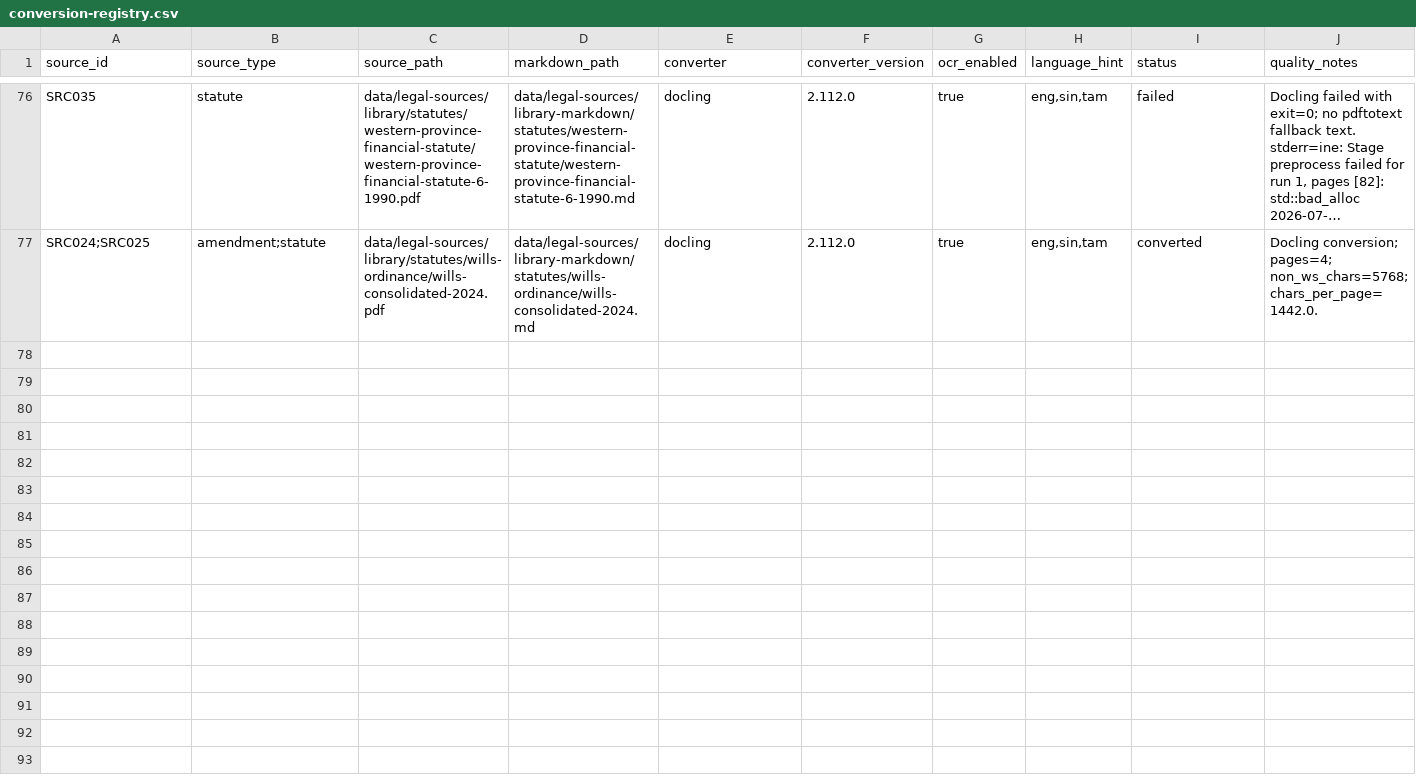
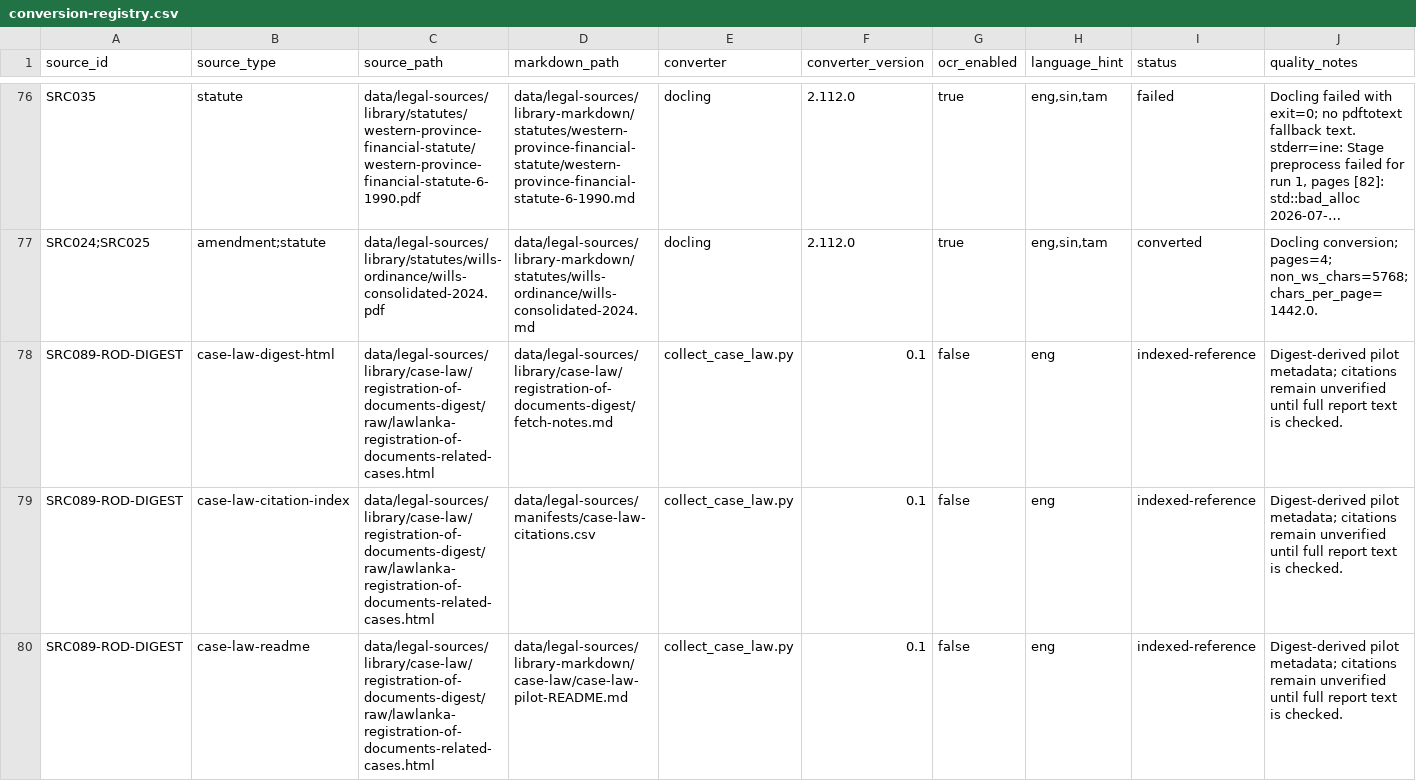
Before and after one commit to Draftly-LK/draftly-research, a CSV file: data/legal-sources/manifests/conversion-registry.csv, drawn as a sheet; only a part is shown, gaps mark what is left out; long unchanged cells end in …; rows hold the shown columns only; the diff covers the shown part only; the diff names each change by its address in the sheet, - before the commit and + after, or states it on an @@ line.

Commit message:
Harvest and index the conveyancing case-law layer, and set the team plan.
Case law:
- scripts to harvest the Internet Archive (33 public-domain NLR/Ceylon
  volumes) and CommonLII (Supreme Court + Court of Appeal), plus the
  conveyancing relevance filter
- manifests: 9,539-case CommonLII index, 3,703 conveyancing full-text
  matches, IA manifests, and the LawLanka digest citation pilot
- case-law README documenting sources, access limits, and copyright
- sample linked case nodes for the registration-of-documents pilot
- ignore the harvested text (rebuildable from the scripts) and browser
  and test artifacts

Planning:
- roadmap.md: three-workstream team plan (OCR / Data / Templates) around
  the shared case_record.json contract
- pitch.md: project pitch for the TA
- deed-workflow-plan-poc.md: Streamlit proof-of-concept plan
- related-pepers.md: reference notes

```diff
--- a/data/legal-sources/manifests/conversion-registry.csv
+++ b/data/legal-sources/manifests/conversion-registry.csv
+row 78: SRC089-ROD-DIGEST | case-law-digest-html | data/legal-sources/library/case-law/registration-of-documents-digest/raw/lawlanka-registration-of-documents-related-cases.html | data/legal-sources/library/case-law/registration-of-documents-digest/fetch-notes.md | collect_case_law.py | 0.1 | false | eng | indexed-reference | Digest-derived pilot metadata; citations remain unverified until full report text is checked.
+row 79: SRC089-ROD-DIGEST | case-law-citation-index | data/legal-sources/library/case-law/registration-of-documents-digest/raw/lawlanka-registration-of-documents-related-cases.html | data/legal-sources/manifests/case-law-citations.csv | collect_case_law.py | 0.1 | false | eng | indexed-reference | Digest-derived pilot metadata; citations remain unverified until full report text is checked.
+row 80: SRC089-ROD-DIGEST | case-law-readme | data/legal-sources/library/case-law/registration-of-documents-digest/raw/lawlanka-registration-of-documents-related-cases.html | data/legal-sources/library-markdown/case-law/case-law-pilot-README.md | collect_case_law.py | 0.1 | false | eng | indexed-reference | Digest-derived pilot metadata; citations remain unverified until full report text is checked.
```
Also changed, not shown: 3 added rows elsewhere in this file, 26 other files.
